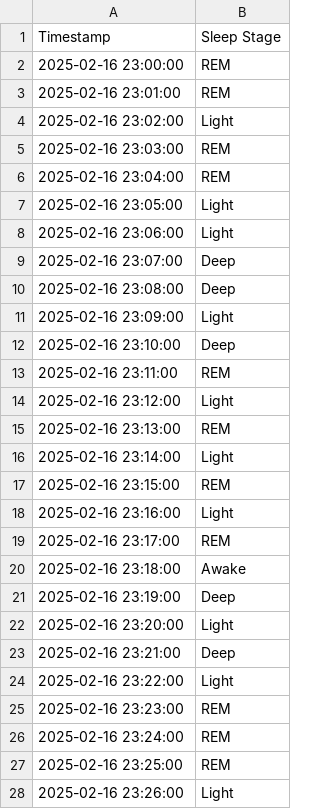
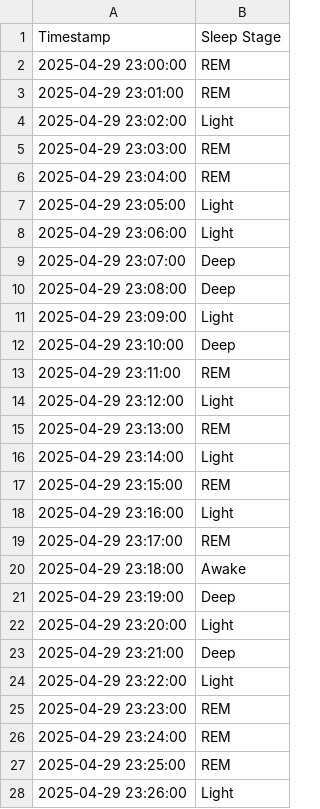
Before and after one commit to GiorgioBonetti/monitoraggio_sonno, a CSV file: public/4-sleep_data_2025-04-29.csv, drawn as a sheet; only a part is shown; the diff covers the shown part only.

```diff
--- a/public/4-sleep_data_2025-04-29.csv
+++ b/public/4-sleep_data_2025-04-29.csv
@@ -1,28 +1,28 @@
 Timestamp,Sleep Stage
-2025-02-16 23:00:00,REM
-2025-02-16 23:01:00,REM
-2025-02-16 23:02:00,Light
-2025-02-16 23:03:00,REM
-2025-02-16 23:04:00,REM
-2025-02-16 23:05:00,Light
-2025-02-16 23:06:00,Light
-2025-02-16 23:07:00,Deep
-2025-02-16 23:08:00,Deep
-2025-02-16 23:09:00,Light
-2025-02-16 23:10:00,Deep
-2025-02-16 23:11:00,REM
-2025-02-16 23:12:00,Light
-2025-02-16 23:13:00,REM
-2025-02-16 23:14:00,Light
-2025-02-16 23:15:00,REM
-2025-02-16 23:16:00,Light
-2025-02-16 23:17:00,REM
-2025-02-16 23:18:00,Awake
-2025-02-16 23:19:00,Deep
-2025-02-16 23:20:00,Light
-2025-02-16 23:21:00,Deep
-2025-02-16 23:22:00,Light
-2025-02-16 23:23:00,REM
-2025-02-16 23:24:00,REM
-2025-02-16 23:25:00,REM
-2025-02-16 23:26:00,Light
+2025-04-29 23:00:00,REM
+2025-04-29 23:01:00,REM
+2025-04-29 23:02:00,Light
+2025-04-29 23:03:00,REM
+2025-04-29 23:04:00,REM
+2025-04-29 23:05:00,Light
+2025-04-29 23:06:00,Light
+2025-04-29 23:07:00,Deep
+2025-04-29 23:08:00,Deep
+2025-04-29 23:09:00,Light
+2025-04-29 23:10:00,Deep
+2025-04-29 23:11:00,REM
+2025-04-29 23:12:00,Light
+2025-04-29 23:13:00,REM
+2025-04-29 23:14:00,Light
+2025-04-29 23:15:00,REM
+2025-04-29 23:16:00,Light
+2025-04-29 23:17:00,REM
+2025-04-29 23:18:00,Awake
+2025-04-29 23:19:00,Deep
+2025-04-29 23:20:00,Light
+2025-04-29 23:21:00,Deep
+2025-04-29 23:22:00,Light
+2025-04-29 23:23:00,REM
+2025-04-29 23:24:00,REM
+2025-04-29 23:25:00,REM
+2025-04-29 23:26:00,Light
```
Also changed, not shown: 33 edited cells elsewhere in this file, public/4-sleep_data_2025-02-18.csv, public/4-sleep_data_2025-04-27.csv, 9 other files.
